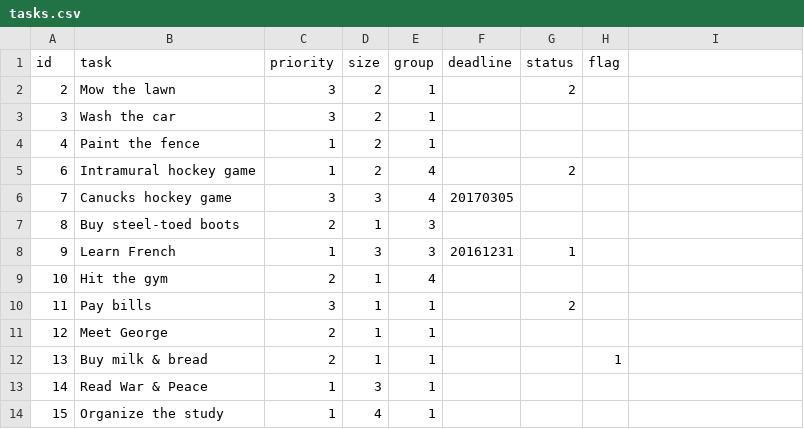
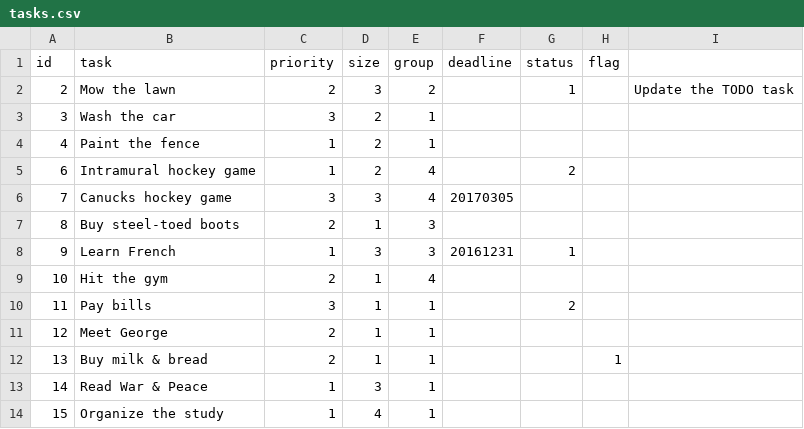
Before and after one commit to scosacescu/starter-todo4, a CSV file: data/tasks.csv, drawn as a sheet.

```diff
--- a/data/tasks.csv
+++ b/data/tasks.csv
@@ -1,3 +1,3 @@
 id,task,priority,size,group,deadline,status,flag
-2,"Mow the lawn",3,2,1,,2,
+2,"Mow the lawn",2,3,2,,1,,"Update the TODO task"
 3,"Wash the car",3,2,1,,,
```
Also changed, not shown: 2 other files.
